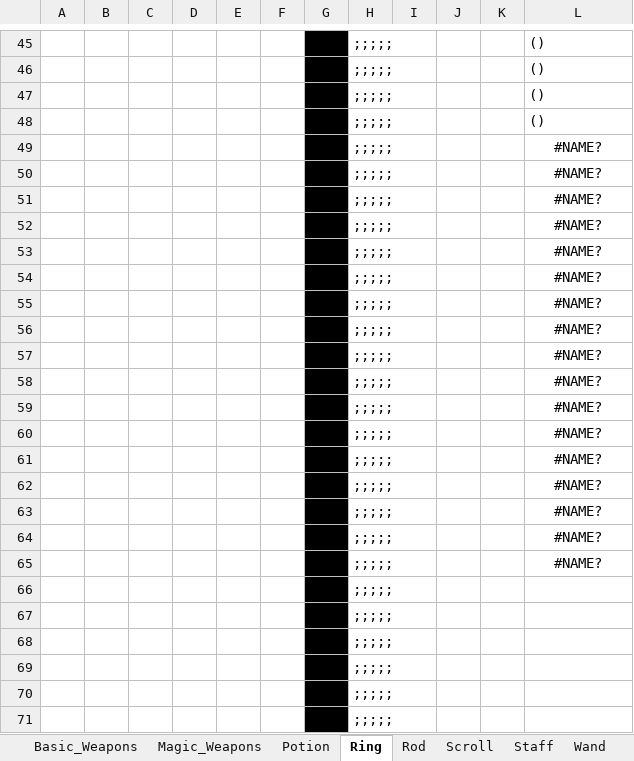
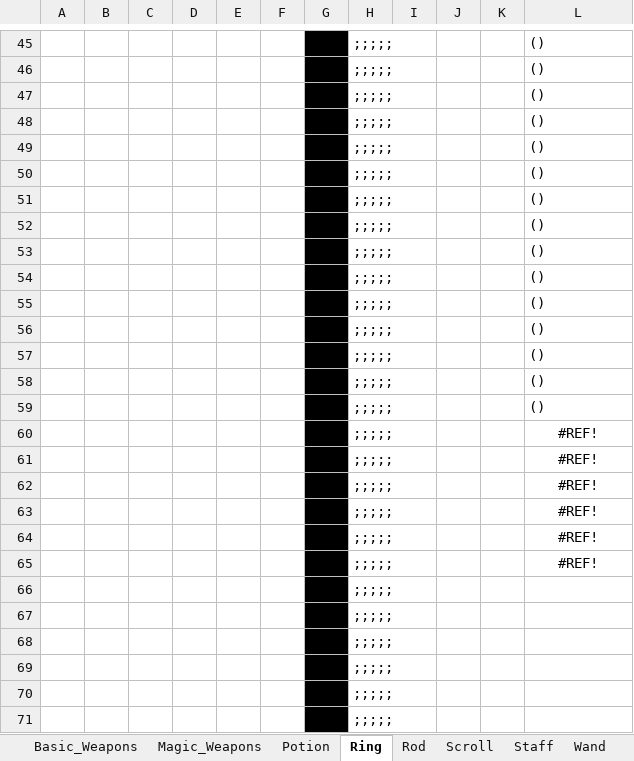
Before and after one commit to zaphodbeblebrox/DnD_Loot_Gen, an Excel workbook: Items/Loot_Formatting.xlsx, sheet Ring, drawn as a sheet; only a part is shown, gaps mark what is left out; values as stored, in another font and other column widths than the file's, no borders; the diff covers the shown part only; the diff names each change by its address in the sheet, - before the commit and + after, or states it on an @@ line.

```diff
--- a/Items/Loot_Formatting.xlsx (sheet Ring)
+++ b/Items/Loot_Formatting.xlsx (sheet Ring)
-L49:L59: #NAME?
+L49:L59: ()
-L49:L59 alignment: center
+L49:L59 alignment: left
-L60:L65: #NAME?
+L60:L65: #REF!
```
Also changed, not shown: other rows of this sheet, sheet Wand, sheet Staff, sheet Scroll, sheet Basic_Weapons, sheet Rod, sheet Basic_Armor, 4 more sheets, other sheet tabs, 5 other files.
